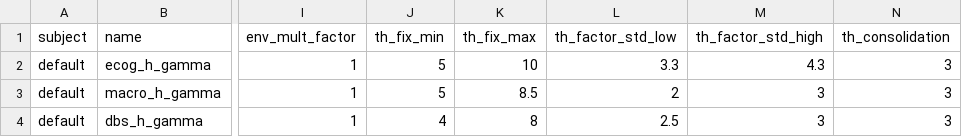
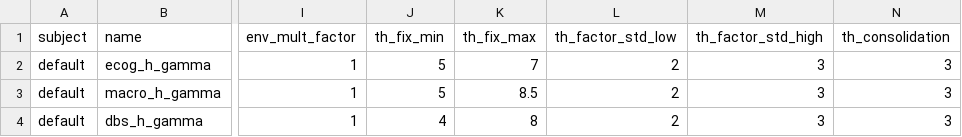
Before and after one commit to GuentherLab/dbs_seq_analysis, a TSV file: P08_artifact_criteria_E/artifact_E_params.tsv, drawn as a sheet; only a part is shown, gaps mark what is left out; the diff names each change by its address in the sheet, - before the commit and + after, or states it on an @@ line.

```diff
--- a/P08_artifact_criteria_E/artifact_E_params.tsv
+++ b/P08_artifact_criteria_E/artifact_E_params.tsv
-K2 (th_fix_max): 10
+K2 (th_fix_max): 7
-L2 (th_factor_std_low): 3.3
+L2 (th_factor_std_low): 2
-M2 (th_factor_std_high): 4.3
+M2 (th_factor_std_high): 3
-L4 (th_factor_std_low): 2.5
+L4 (th_factor_std_low): 2
```
Also changed, not shown: P08_artifact_criteria_F/artifact_F_params.tsv, 11 other files.
